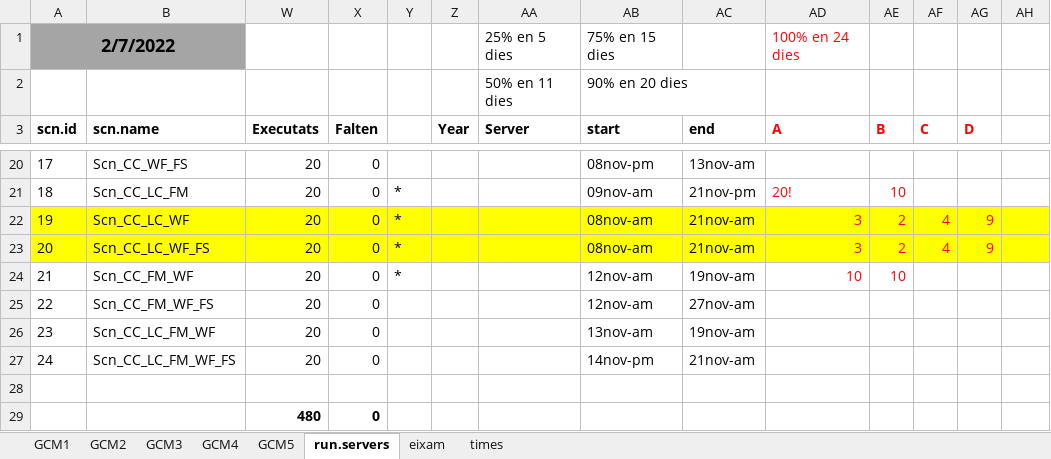
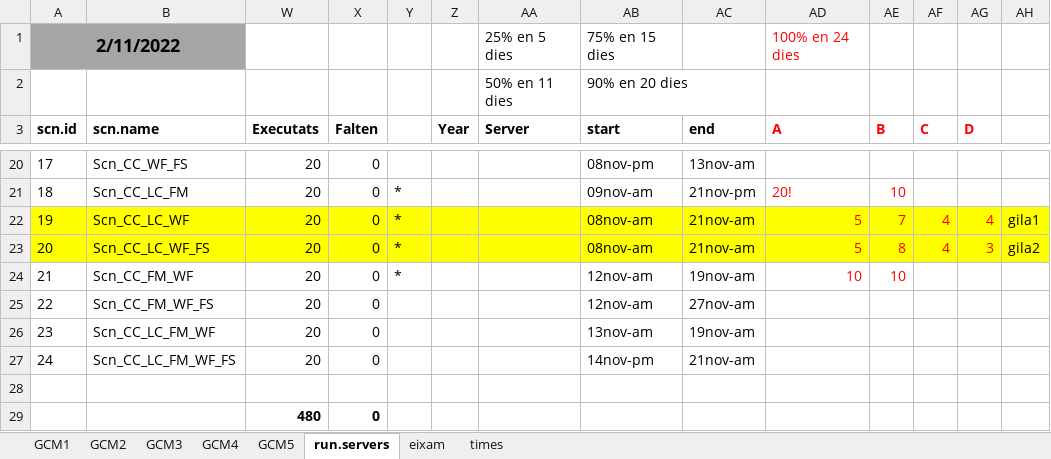
Before and after one commit to nuaquilue/MEDFIRE, an Excel workbook: scenarios.xlsx, sheet run.servers, drawn as a sheet; only a part is shown, gaps mark what is left out; values as stored, in another font and other column widths than the file's, no borders; the diff names each change by its address in the sheet, - before the commit and + after, or states it on an @@ line.

```diff
--- a/scenarios.xlsx (sheet run.servers)
+++ b/scenarios.xlsx (sheet run.servers)
-A1 (scn.id): 2/7/2022
+A1 (scn.id): 2/11/2022
-AD22:AD23 (A): 3
+AD22:AD23 (A): 5
-AE22 (B): 2
+AE22 (B): 7
-AG22 (D): 9
+AG22 (D): 4
-AH22: (empty)
+AH22: gila1
-AE23 (B): 2
+AE23 (B): 8
-AG23 (D): 9
+AG23 (D): 3
-AH23: (empty)
+AH23: gila2
```
Also changed, not shown: 6 other files.
